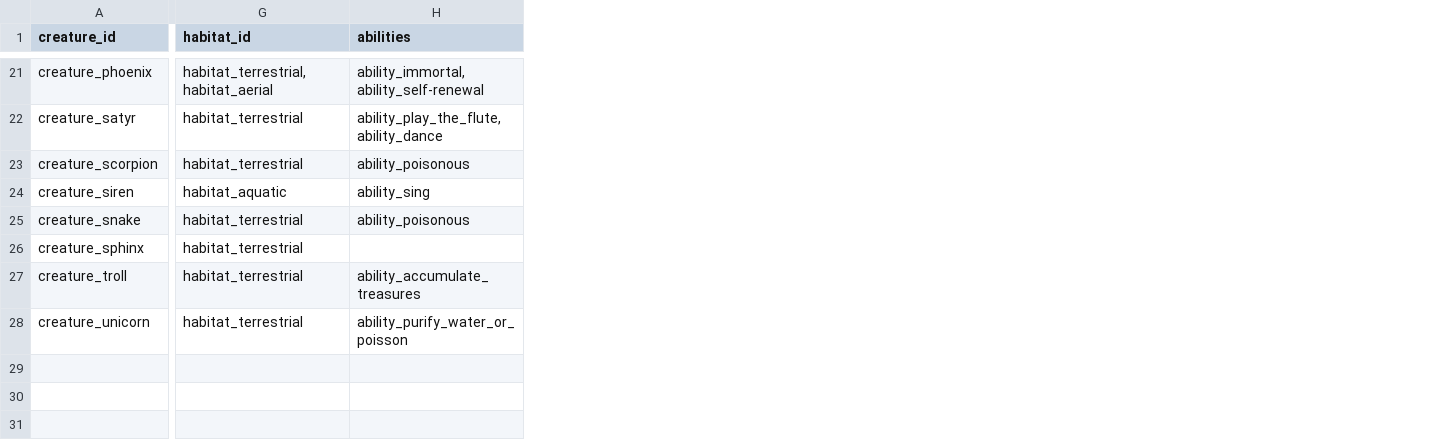
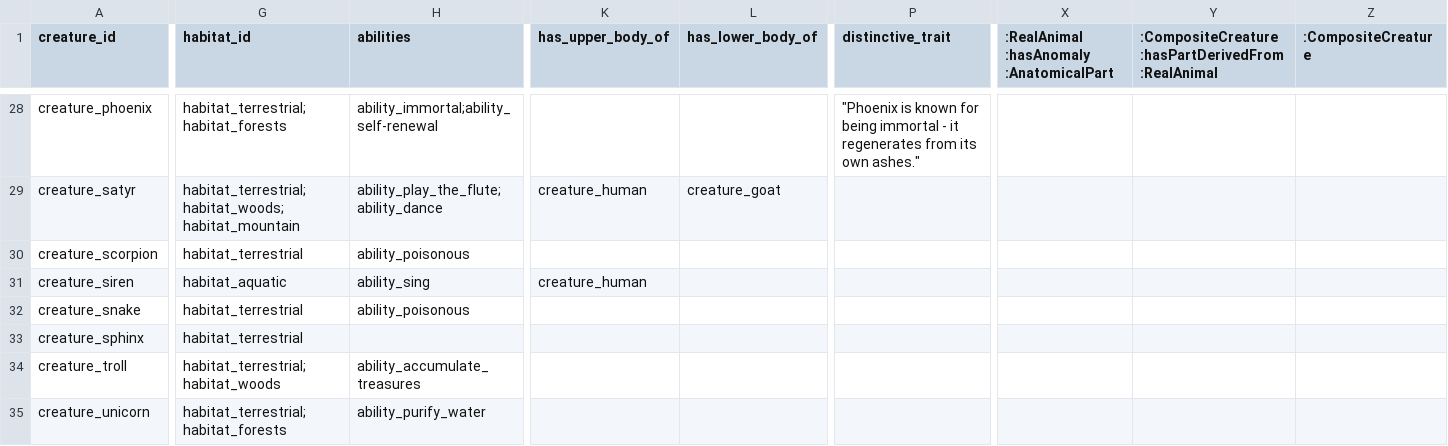
Before and after one commit to hexWitches/beast, a CSV file: graph/data/creatures.csv, drawn as a sheet; only a part is shown, gaps mark what is left out; addresses are those after the commit; the diff covers the shown part only; the diff names each change by its address in the sheet, - before the commit and + after, or states it on an @@ line.

```diff
--- a/graph/data/creatures.csv
+++ b/graph/data/creatures.csv
+column K (has_upper_body_of), rows 29-31: creature_human |  | creature_human
+column L (has_lower_body_of), row 29: creature_goat
+column P (distinctive_trait), row 28: "Phoenix is known for being immortal - it regenerates from its own ashes."
+column X, row 1: :RealAnimal :hasAnomaly :AnatomicalPart
+column Y, row 1: :CompositeCreature :hasPartDerivedFrom :RealAnimal
+column Z (:CompositeCreature), empty
-G28 (habitat_id): habitat_terrestrial, habitat_aerial
+G28 (habitat_id): habitat_terrestrial;habitat_forests
-H28 (abilities): ability_immortal, ability_self-renewal
+H28 (abilities): ability_immortal;ability_self-renewal
-G29 (habitat_id): habitat_terrestrial
+G29 (habitat_id): habitat_terrestrial; habitat_woods; habitat_mountain
-H29 (abilities): ability_play_the_flute, ability_dance
+H29 (abilities): ability_play_the_flute;ability_dance
-G34 (habitat_id): habitat_terrestrial
+G34 (habitat_id): habitat_terrestrial; habitat_woods
-G35 (habitat_id): habitat_terrestrial
+G35 (habitat_id): habitat_terrestrial;habitat_forests
-H35 (abilities): ability_purify_water_or_poisson
+H35 (abilities): ability_purify_water
```
Also changed, not shown: 7 added rows, 1 added column and 22 edited cells elsewhere in this file, graph/data/abilities.csv, graph/data/etymologies.csv, 22 other files.
